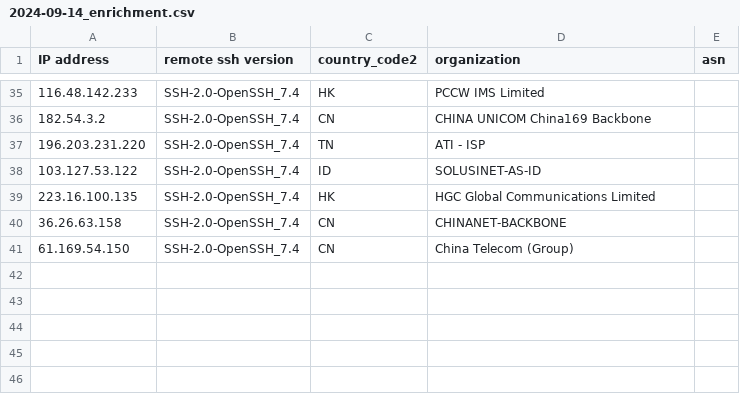
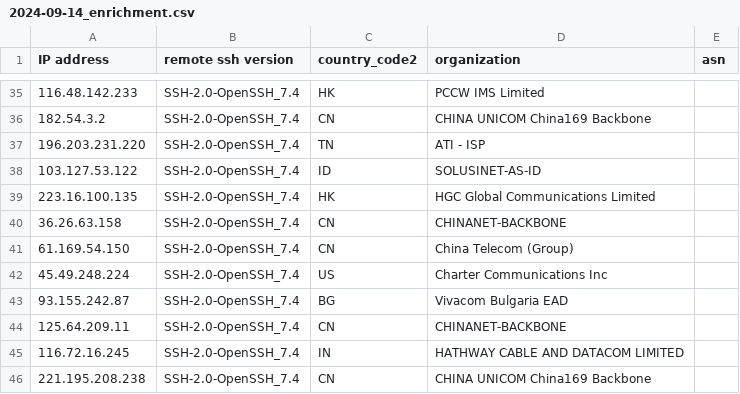
Before and after one commit to euphoria95/cowrie_honeypot_results, a CSV file: 2024-09-14_enrichment.csv, drawn as a sheet; only a part is shown, gaps mark what is left out; the diff names each change by its address in the sheet, - before the commit and + after, or states it on an @@ line.

Commit message:
Update enrichment data for 2024-09-14

```diff
--- a/2024-09-14_enrichment.csv
+++ b/2024-09-14_enrichment.csv
+row 42: 45.49.248.224 | SSH-2.0-OpenSSH_7.4 | US | Charter Communications Inc
+row 43: 93.155.242.87 | SSH-2.0-OpenSSH_7.4 | BG | Vivacom Bulgaria EAD
+row 44: 125.64.209.11 | SSH-2.0-OpenSSH_7.4 | CN | CHINANET-BACKBONE
+row 45: 116.72.16.245 | SSH-2.0-OpenSSH_7.4 | IN | HATHWAY CABLE AND DATACOM LIMITED
+row 46: 221.195.208.238 | SSH-2.0-OpenSSH_7.4 | CN | CHINA UNICOM China169 Backbone
```
